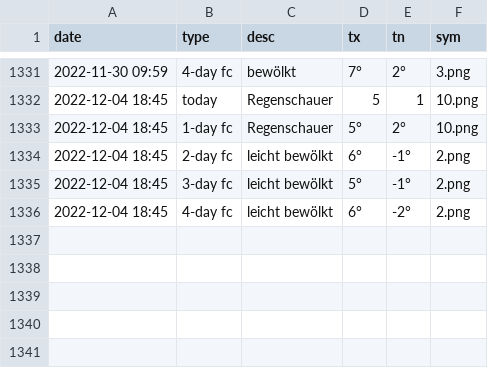
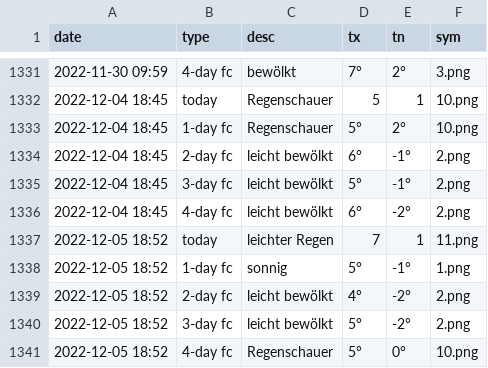
Before and after one commit to amannj/Scrapeo, a CSV file: data/Chur.csv, drawn as a sheet; only a part is shown, gaps mark what is left out; the diff names each change by its address in the sheet, - before the commit and + after, or states it on an @@ line.

```diff
--- a/data/Chur.csv
+++ b/data/Chur.csv
+row 1337: 2022-12-05 18:52 | today | leichter Regen | 7 | 1 | 11.png
+row 1338: 2022-12-05 18:52 | 1-day fc | sonnig | 5° | -1° | 1.png
+row 1339: 2022-12-05 18:52 | 2-day fc | leicht bewölkt | 4° | -2° | 2.png
+row 1340: 2022-12-05 18:52 | 3-day fc | leicht bewölkt | 5° | -2° | 2.png
+row 1341: 2022-12-05 18:52 | 4-day fc | Regenschauer | 5° | 0° | 10.png
```
Also changed, not shown: data/Bern.csv, data/Brig.csv, 6 other files.
